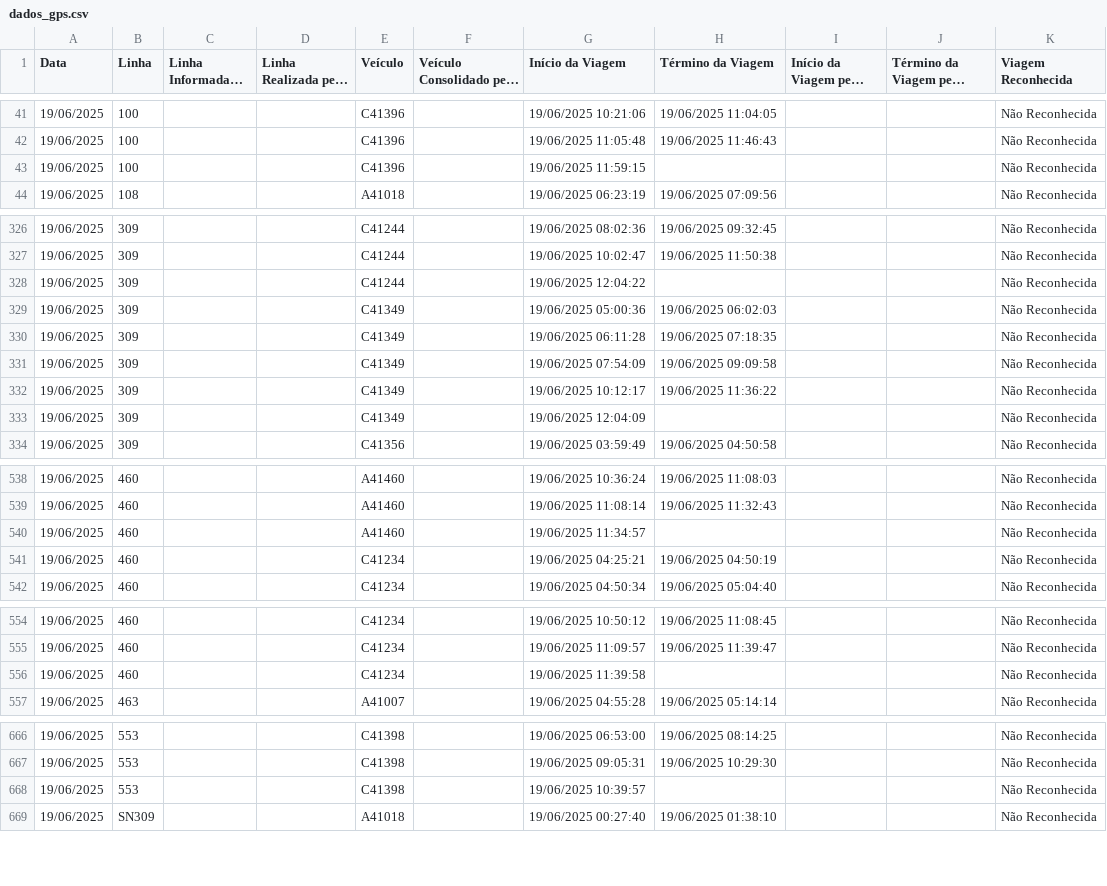
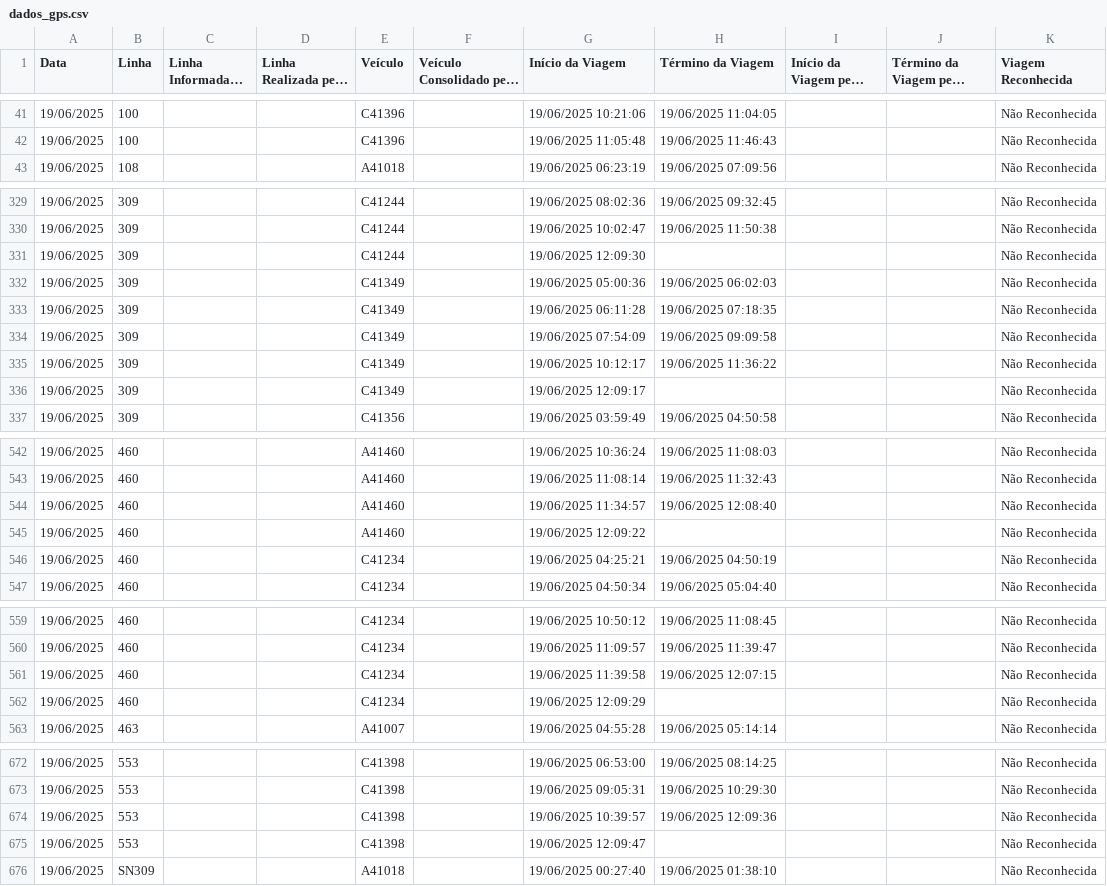
Before and after one commit to schuabi/painel_gps, a CSV file: dados/dados_gps.csv, drawn as a sheet; only a part is shown, gaps mark what is left out; long unchanged cells end in …; the diff covers the shown part only.

```diff
--- a/dados/dados_gps.csv
+++ b/dados/dados_gps.csv
@@ -42,3 +42,2 @@
 19/06/2025;100;;;C41396;;19/06/2025 11:05:48;19/06/2025 11:46:43;;;Não Reconhecida
-19/06/2025;100;;;C41396;;19/06/2025 11:59:15;;;;Não Reconhecida
 19/06/2025;108;;;A41018;;19/06/2025 06:23:19;19/06/2025 07:09:56;;;Não Reconhecida
@@ -327,3 +330,3 @@
 19/06/2025;309;;;C41244;;19/06/2025 10:02:47;19/06/2025 11:50:38;;;Não Reconhecida
-19/06/2025;309;;;C41244;;19/06/2025 12:04:22;;;;Não Reconhecida
+19/06/2025;309;;;C41244;;19/06/2025 12:09:30;;;;Não Reconhecida
 19/06/2025;309;;;C41349;;19/06/2025 05:00:36;19/06/2025 06:02:03;;;Não Reconhecida
@@ -332,3 +335,3 @@
 19/06/2025;309;;;C41349;;19/06/2025 10:12:17;19/06/2025 11:36:22;;;Não Reconhecida
-19/06/2025;309;;;C41349;;19/06/2025 12:04:09;;;;Não Reconhecida
+19/06/2025;309;;;C41349;;19/06/2025 12:09:17;;;;Não Reconhecida
 19/06/2025;309;;;C41356;;19/06/2025 03:59:49;19/06/2025 04:50:58;;;Não Reconhecida
@@ -539,3 +543,4 @@
 19/06/2025;460;;;A41460;;19/06/2025 11:08:14;19/06/2025 11:32:43;;;Não Reconhecida
-19/06/2025;460;;;A41460;;19/06/2025 11:34:57;;;;Não Reconhecida
+19/06/2025;460;;;A41460;;19/06/2025 11:34:57;19/06/2025 12:08:40;;;Não Reconhecida
+19/06/2025;460;;;A41460;;19/06/2025 12:09:22;;;;Não Reconhecida
 19/06/2025;460;;;C41234;;19/06/2025 04:25:21;19/06/2025 04:50:19;;;Não Reconhecida
@@ -555,3 +560,4 @@
 19/06/2025;460;;;C41234;;19/06/2025 11:09:57;19/06/2025 11:39:47;;;Não Reconhecida
-19/06/2025;460;;;C41234;;19/06/2025 11:39:58;;;;Não Reconhecida
+19/06/2025;460;;;C41234;;19/06/2025 11:39:58;19/06/2025 12:07:15;;;Não Reconhecida
+19/06/2025;460;;;C41234;;19/06/2025 12:09:29;;;;Não Reconhecida
 19/06/2025;463;;;A41007;;19/06/2025 04:55:28;19/06/2025 05:14:14;;;Não Reconhecida
@@ -667,3 +673,4 @@
 19/06/2025;553;;;C41398;;19/06/2025 09:05:31;19/06/2025 10:29:30;;;Não Reconhecida
-19/06/2025;553;;;C41398;;19/06/2025 10:39:57;;;;Não Reconhecida
+19/06/2025;553;;;C41398;;19/06/2025 10:39:57;19/06/2025 12:09:36;;;Não Reconhecida
+19/06/2025;553;;;C41398;;19/06/2025 12:09:47;;;;Não Reconhecida
 19/06/2025;SN309;;;A41018;;19/06/2025 00:27:40;19/06/2025 01:38:10;;;Não Reconhecida
```
Also changed, not shown: 5 added rows and 24 edited cells elsewhere in this file.
